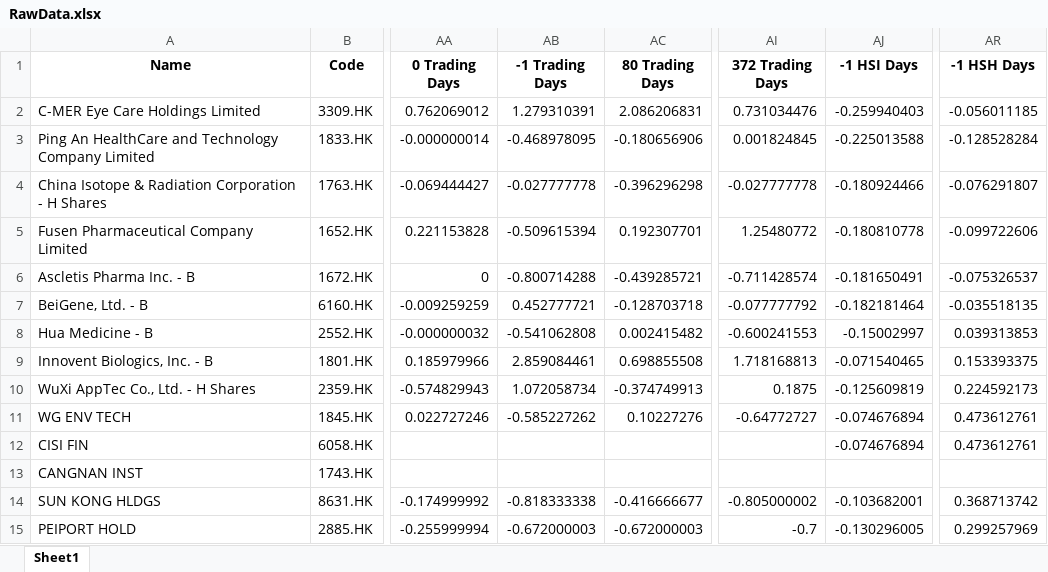
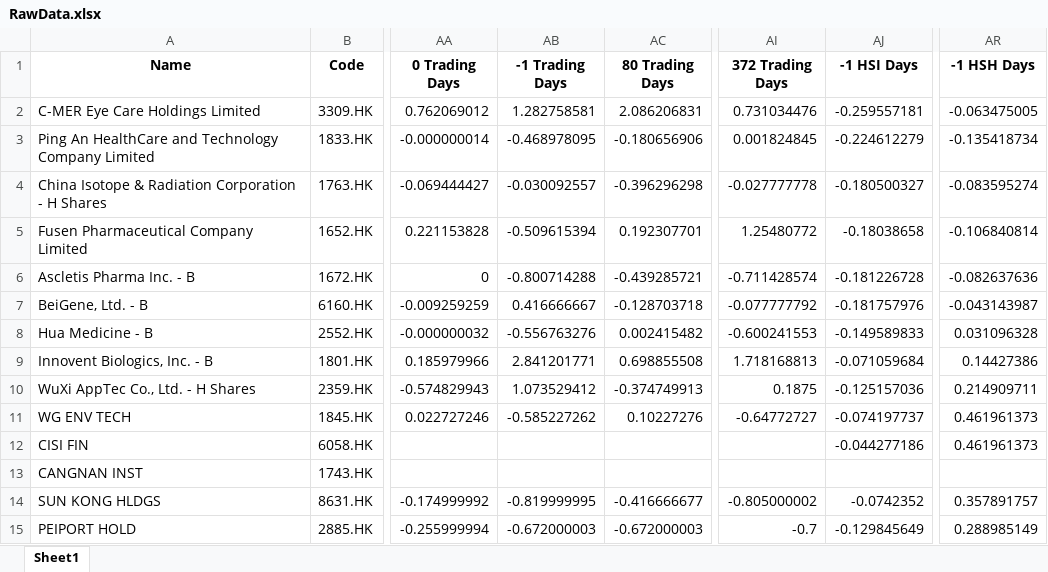
Before and after one commit to epiphronquant/run_every_minute, an Excel workbook: RawData.xlsx, sheet Sheet1, drawn as a sheet; only a part is shown, gaps mark what is left out; values as stored, in another font and other column widths than the file's, no borders; the diff covers the shown part only; the diff names each change by its address in the sheet, - before the commit and + after, or states it on an @@ line.

Commit message:
Add files via upload

```diff
--- a/RawData.xlsx (sheet Sheet1)
+++ b/RawData.xlsx (sheet Sheet1)
-AB2 (-1 Trading Days): 1.279310391
+AB2 (-1 Trading Days): 1.282758581
-AJ2 (-1 HSI Days): -0.259940403
+AJ2 (-1 HSI Days): -0.259557181
-AR2 (-1 HSH Days): -0.056011185
+AR2 (-1 HSH Days): -0.063475005
-AJ3 (-1 HSI Days): -0.225013588
+AJ3 (-1 HSI Days): -0.224612279
-AR3 (-1 HSH Days): -0.128528284
+AR3 (-1 HSH Days): -0.135418734
-AB4 (-1 Trading Days): -0.027777778
+AB4 (-1 Trading Days): -0.030092557
-AJ4 (-1 HSI Days): -0.180924466
+AJ4 (-1 HSI Days): -0.180500327
-AR4 (-1 HSH Days): -0.076291807
+AR4 (-1 HSH Days): -0.083595274
-AJ5 (-1 HSI Days): -0.180810778
+AJ5 (-1 HSI Days): -0.18038658
-AR5 (-1 HSH Days): -0.099722606
+AR5 (-1 HSH Days): -0.106840814
-AJ6 (-1 HSI Days): -0.181650491
+AJ6 (-1 HSI Days): -0.181226728
-AR6 (-1 HSH Days): -0.075326537
+AR6 (-1 HSH Days): -0.082637636
-AB7 (-1 Trading Days): 0.452777721
+AB7 (-1 Trading Days): 0.416666667
-AJ7 (-1 HSI Days): -0.182181464
+AJ7 (-1 HSI Days): -0.181757976
-AR7 (-1 HSH Days): -0.035518135
+AR7 (-1 HSH Days): -0.043143987
-AB8 (-1 Trading Days): -0.541062808
+AB8 (-1 Trading Days): -0.556763276
-AJ8 (-1 HSI Days): -0.15002997
+AJ8 (-1 HSI Days): -0.149589833
-AR8 (-1 HSH Days): 0.039313853
+AR8 (-1 HSH Days): 0.031096328
-AB9 (-1 Trading Days): 2.859084461
+AB9 (-1 Trading Days): 2.841201771
-AJ9 (-1 HSI Days): -0.071540465
+AJ9 (-1 HSI Days): -0.071059684
-AR9 (-1 HSH Days): 0.153393375
+AR9 (-1 HSH Days): 0.14427386
-AB10 (-1 Trading Days): 1.072058734
+AB10 (-1 Trading Days): 1.073529412
-AJ10 (-1 HSI Days): -0.125609819
+AJ10 (-1 HSI Days): -0.125157036
-AR10 (-1 HSH Days): 0.224592173
+AR10 (-1 HSH Days): 0.214909711
-AJ11 (-1 HSI Days): -0.074676894
+AJ11 (-1 HSI Days): -0.074197737
-AR11:AR12 (-1 HSH Days): 0.473612761
+AR11:AR12 (-1 HSH Days): 0.461961373
-AJ12 (-1 HSI Days): -0.074676894
+AJ12 (-1 HSI Days): -0.044277186
-AB14 (-1 Trading Days): -0.818333338
+AB14 (-1 Trading Days): -0.819999995
-AJ14 (-1 HSI Days): -0.103682001
+AJ14 (-1 HSI Days): -0.0742352
-AR14 (-1 HSH Days): 0.368713742
+AR14 (-1 HSH Days): 0.357891757
-AJ15 (-1 HSI Days): -0.130296005
+AJ15 (-1 HSI Days): -0.129845649
-AR15 (-1 HSH Days): 0.299257969
+AR15 (-1 HSH Days): 0.288985149
```
Also changed, not shown: 6 removed rows and 1057 edited cells elsewhere in this sheet.
